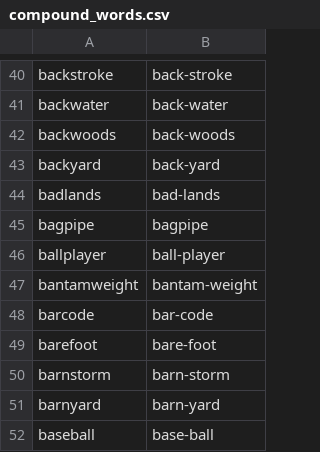
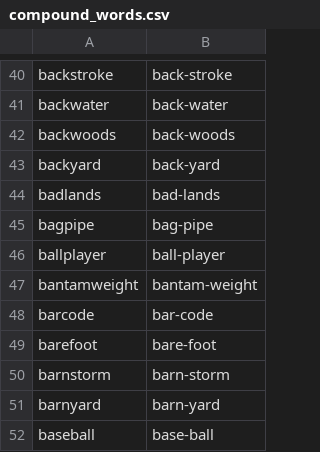
Before and after one commit to SteDallOlmo/english_compound_words, a CSV file: compound_words.csv, drawn as a sheet; only a part is shown, gaps mark what is left out.

Commit message:
Update compound_words.csv

```diff
--- a/compound_words.csv
+++ b/compound_words.csv
@@ -44,3 +44,3 @@ backyard,back-yard
 badlands,bad-lands
-bagpipe,bagpipe
+bagpipe,bag-pipe
 ballplayer,ball-player
```
